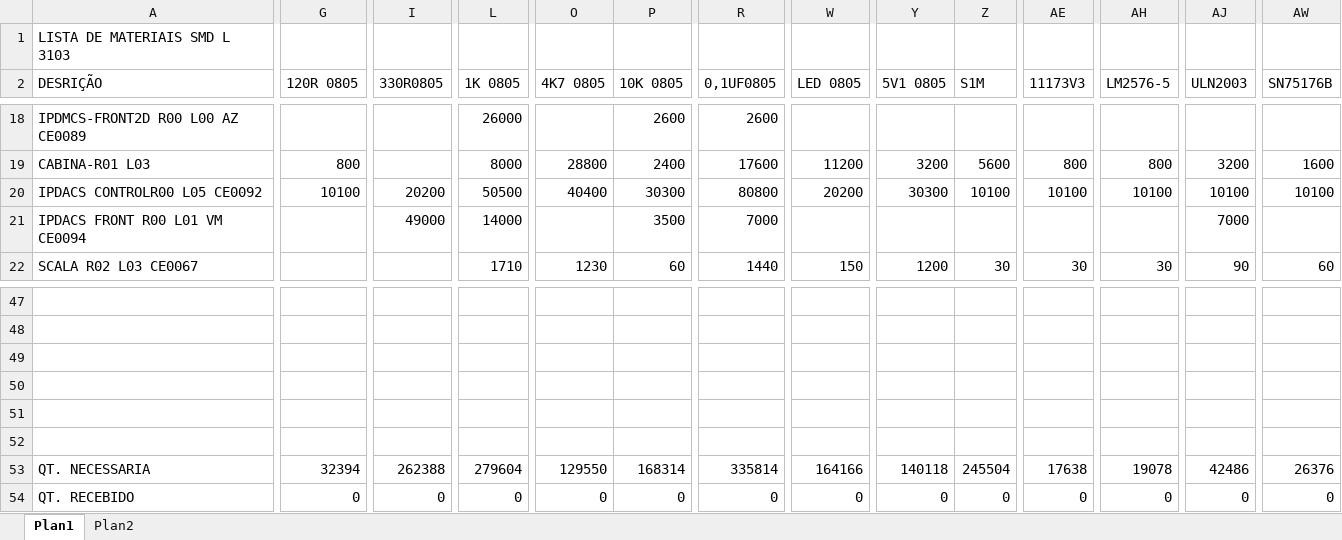
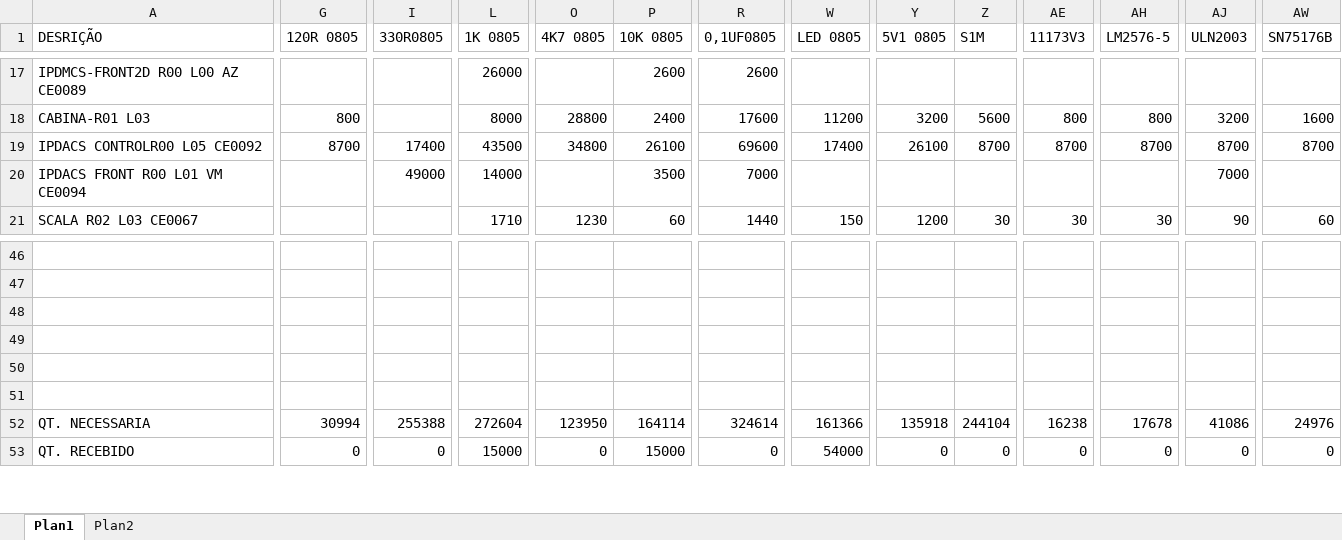
Before and after one commit to Gumemura/Estoque_VRE, an Excel workbook: Lista Material SMD L 3103.xlsm, sheet Plan1, drawn as a sheet; only a part is shown, gaps mark what is left out; values as stored, in another font and other column widths than the file's, no cell formats; removed rows and columns are numbered as before the commit, all else as after; rows hold the shown columns only; the diff covers the shown part only; the diff names each change by its address in the sheet, - before the commit and + after, or states it on an @@ line.

```diff
--- a/Lista Material SMD L 3103.xlsm (sheet Plan1)
+++ b/Lista Material SMD L 3103.xlsm (sheet Plan1)
-row 1: LISTA DE MATERIAIS SMD L 3103
-G19 (120R 0805): 10100
+G19 (120R 0805): 8700
-I19 (330R0805): 20200
+I19 (330R0805): 17400
-L19 (1K 0805): 50500
+L19 (1K 0805): 43500
-O19 (4K7 0805): 40400
+O19 (4K7 0805): 34800
-P19 (10K 0805): 30300
+P19 (10K 0805): 26100
-R19 (0,1UF0805): 80800
+R19 (0,1UF0805): 69600
-W19 (LED 0805): 20200
+W19 (LED 0805): 17400
-Y19 (5V1 0805): 30300
+Y19 (5V1 0805): 26100
-Z19 (S1M): 10100
+Z19 (S1M): 8700
-AE19 (11173V3): 10100
+AE19 (11173V3): 8700
-AH19 (LM2576-5): 10100
+AH19 (LM2576-5): 8700
-AJ19 (ULN2003): 10100
+AJ19 (ULN2003): 8700
-AW19 (SN75176B): 10100
+AW19 (SN75176B): 8700
-G52 (120R 0805): 32394
+G52 (120R 0805): 30994
-I52 (330R0805): 262388
+I52 (330R0805): 255388
-L52 (1K 0805): 279604
+L52 (1K 0805): 272604
-O52 (4K7 0805): 129550
+O52 (4K7 0805): 123950
-P52 (10K 0805): 168314
+P52 (10K 0805): 164114
-R52 (0,1UF0805): 335814
+R52 (0,1UF0805): 324614
-W52 (LED 0805): 164166
+W52 (LED 0805): 161366
-Y52 (5V1 0805): 140118
+Y52 (5V1 0805): 135918
-Z52 (S1M): 245504
+Z52 (S1M): 244104
-AE52 (11173V3): 17638
+AE52 (11173V3): 16238
-AH52 (LM2576-5): 19078
+AH52 (LM2576-5): 17678
-AJ52 (ULN2003): 42486
+AJ52 (ULN2003): 41086
-AW52 (SN75176B): 26376
+AW52 (SN75176B): 24976
-L53 (1K 0805): 0
+L53 (1K 0805): 15000
-P53 (10K 0805): 0
+P53 (10K 0805): 15000
-W53 (LED 0805): 0
+W53 (LED 0805): 54000
```
Also changed, not shown: 83 edited cells elsewhere in this sheet, sheet Plan2, cell formats, formulas that keep their value, 1 other file.
